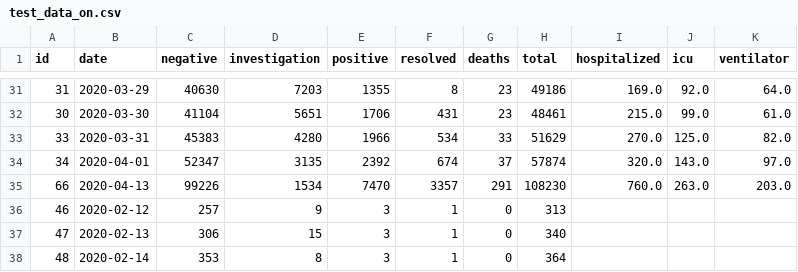
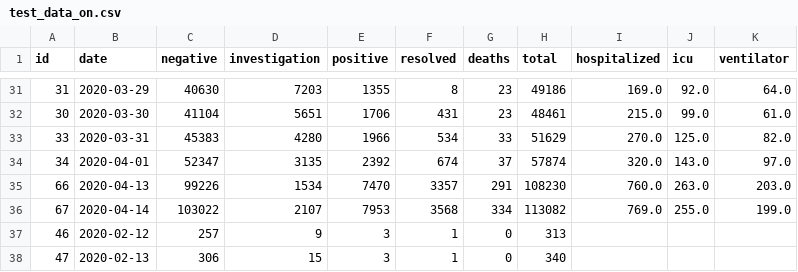
Before and after one commit to farbodab/flatteningthecurve, a CSV file: app/export/datasets/covid19-challenges/test_data_on.csv, drawn as a sheet; only a part is shown, gaps mark what is left out; the shorter side is filled out with more unchanged rows; the diff names each change by its address in the sheet, - before the commit and + after, or states it on an @@ line.

```diff
--- a/app/export/datasets/covid19-challenges/test_data_on.csv
+++ b/app/export/datasets/covid19-challenges/test_data_on.csv
+row 36: 67 | 2020-04-14 | 103022 | 2107 | 7953 | 3568 | 334 | 113082 | 769.0 | 255.0 | 199.0
```
Also changed, not shown: app/export/datasets/covid19-challenges/vis_growthrecent.csv, app/export/datasets/covid19-challenges/vis_phu.csv, 3 other files.
